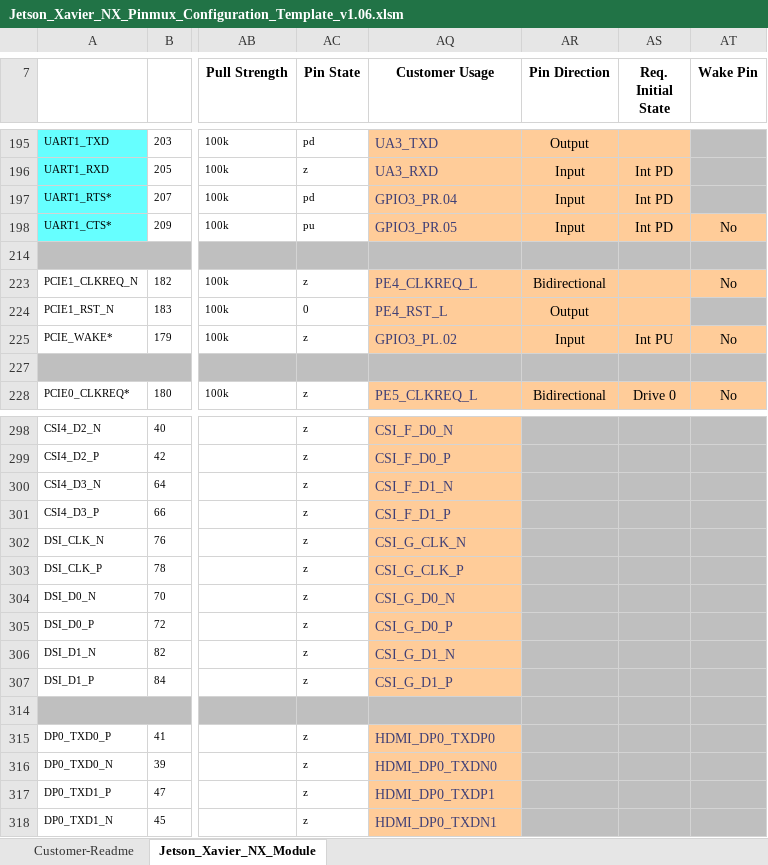
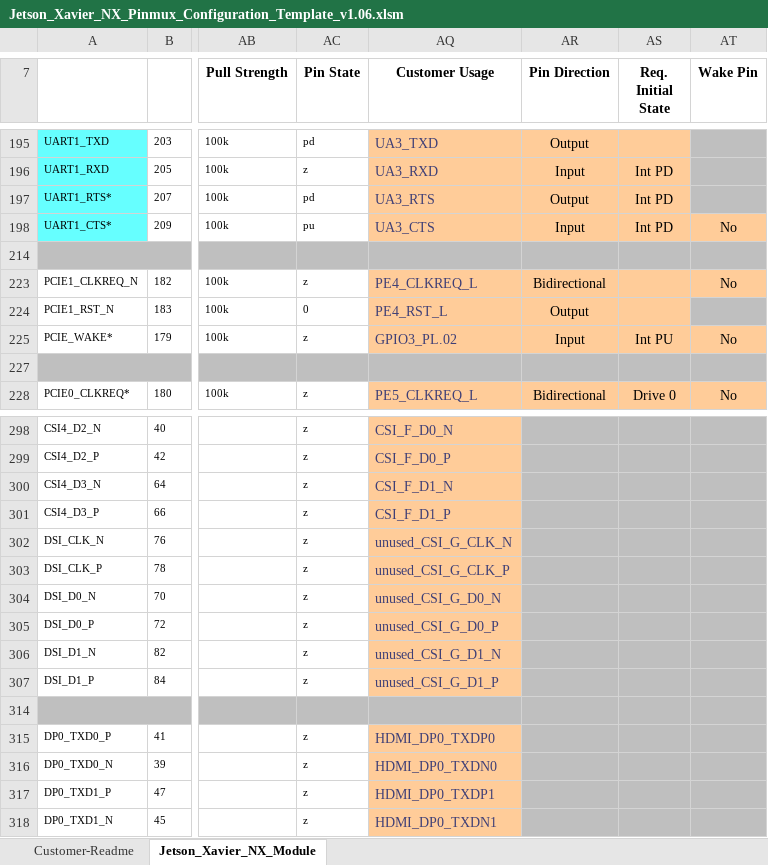
Before and after one commit to TechNexion-Vision/TEV-JetsonXavier-NX_pinmux, an Excel workbook: Jetson_Xavier_NX_Pinmux_Configuration_Template_v1.06.xlsm, sheet Jetson_Xavier_NX_Module, drawn as a sheet; only a part is shown, gaps mark what is left out; values as stored, in another font and other column widths than the file's, no borders; charts and pictures and conditional formats not drawn; the diff names each change by its address in the sheet, - before the commit and + after, or states it on an @@ line.

Commit message:
Xavier Nx: TEK3-NVJETSON: disable csi5
xlsm:
DSI_CLK_N set to unused_CSI_G_CLK_N
DSI_CLK_P set to unused_CSI_G_CLK_P
DSI_D0_N set to unused_CSI_G_D0_N
DSI_D0_P set to unused_CSI_G_D0_P
DSI_D1_N set to unused_CSI_G_D1_N
DSI_D1_P set to unused_CSI_G_D1_P

```diff
--- a/Jetson_Xavier_NX_Pinmux_Configuration_Template_v1.06.xlsm (sheet Jetson_Xavier_NX_Module)
+++ b/Jetson_Xavier_NX_Pinmux_Configuration_Template_v1.06.xlsm (sheet Jetson_Xavier_NX_Module)
-AQ197 (Customer Usage): GPIO3_PR.04
+AQ197 (Customer Usage): UA3_RTS
-AR197 (Pin Direction): Input
+AR197 (Pin Direction): Output
-AQ198 (Customer Usage): GPIO3_PR.05
+AQ198 (Customer Usage): UA3_CTS
-AQ302 (Customer Usage): CSI_G_CLK_N
+AQ302 (Customer Usage): unused_CSI_G_CLK_N
-AQ303 (Customer Usage): CSI_G_CLK_P
+AQ303 (Customer Usage): unused_CSI_G_CLK_P
-AQ304 (Customer Usage): CSI_G_D0_N
+AQ304 (Customer Usage): unused_CSI_G_D0_N
-AQ305 (Customer Usage): CSI_G_D0_P
+AQ305 (Customer Usage): unused_CSI_G_D0_P
-AQ306 (Customer Usage): CSI_G_D1_N
+AQ306 (Customer Usage): unused_CSI_G_D1_N
-AQ307 (Customer Usage): CSI_G_D1_P
+AQ307 (Customer Usage): unused_CSI_G_D1_P
```
Also changed, not shown: hidden cells, 1 other file.
